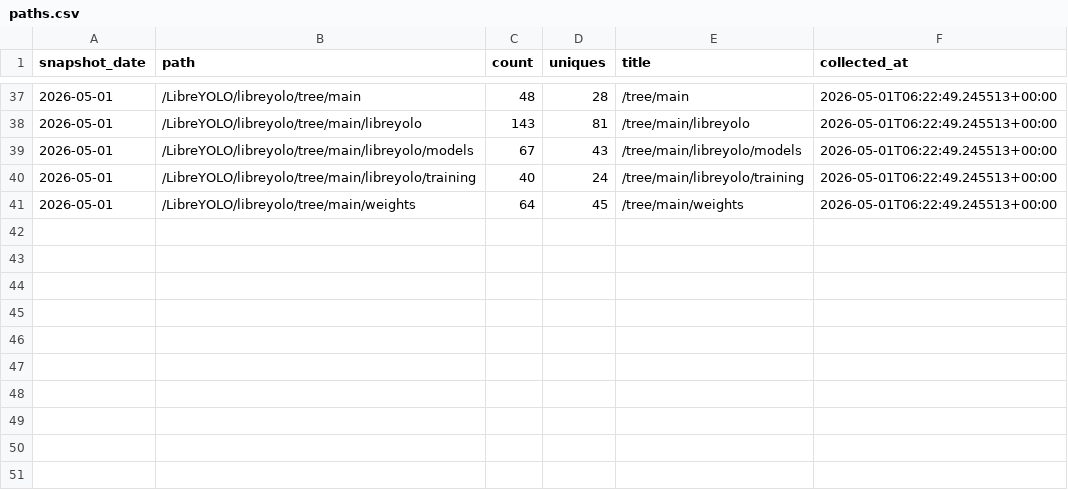
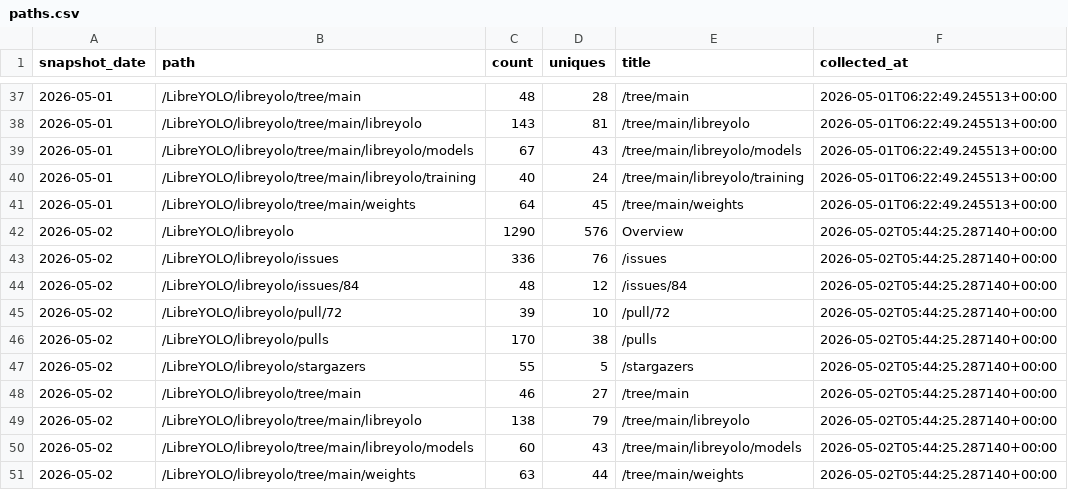
Before and after one commit to LibreYOLO/libreyolo, a CSV file: analytics/github-traffic/paths.csv, drawn as a sheet; only a part is shown, gaps mark what is left out; the diff names each change by its address in the sheet, - before the commit and + after, or states it on an @@ line.

Commit message:
chore: archive GitHub traffic data

```diff
--- a/analytics/github-traffic/paths.csv
+++ b/analytics/github-traffic/paths.csv
+row 42: 2026-05-02 | /LibreYOLO/libreyolo | 1290 | 576 | Overview | 2026-05-02T05:44:25.287140+00:00
+row 43: 2026-05-02 | /LibreYOLO/libreyolo/issues | 336 | 76 | /issues | 2026-05-02T05:44:25.287140+00:00
+row 44: 2026-05-02 | /LibreYOLO/libreyolo/issues/84 | 48 | 12 | /issues/84 | 2026-05-02T05:44:25.287140+00:00
+row 45: 2026-05-02 | /LibreYOLO/libreyolo/pull/72 | 39 | 10 | /pull/72 | 2026-05-02T05:44:25.287140+00:00
+row 46: 2026-05-02 | /LibreYOLO/libreyolo/pulls | 170 | 38 | /pulls | 2026-05-02T05:44:25.287140+00:00
+row 47: 2026-05-02 | /LibreYOLO/libreyolo/stargazers | 55 | 5 | /stargazers | 2026-05-02T05:44:25.287140+00:00
+row 48: 2026-05-02 | /LibreYOLO/libreyolo/tree/main | 46 | 27 | /tree/main | 2026-05-02T05:44:25.287140+00:00
+row 49: 2026-05-02 | /LibreYOLO/libreyolo/tree/main/libreyolo | 138 | 79 | /tree/main/libreyolo | 2026-05-02T05:44:25.287140+00:00
+row 50: 2026-05-02 | /LibreYOLO/libreyolo/tree/main/libreyolo/models | 60 | 43 | /tree/main/libreyolo/models | 2026-05-02T05:44:25.287140+00:00
+row 51: 2026-05-02 | /LibreYOLO/libreyolo/tree/main/weights | 63 | 44 | /tree/main/weights | 2026-05-02T05:44:25.287140+00:00
```
Also changed, not shown: analytics/github-traffic/daily.csv, analytics/github-traffic/referrers.csv, 2 other files.
